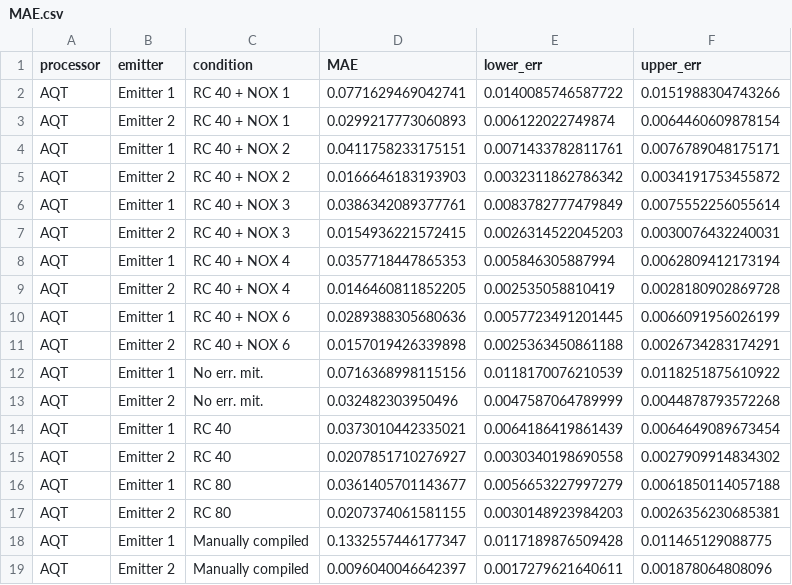
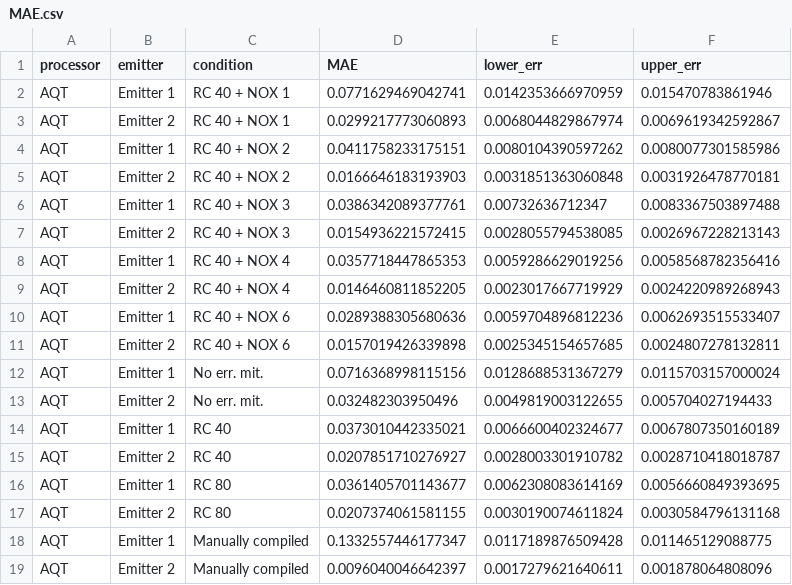
Before and after one commit to radulaski/CQED_quantum_simulation, a CSV file: src/MAE.csv, drawn as a sheet; only a part is shown; the diff covers the shown part only.

```diff
--- a/src/MAE.csv
+++ b/src/MAE.csv
@@ -1,18 +1,18 @@
 processor,emitter,condition,MAE,lower_err,upper_err
-AQT,Emitter 1,RC 40 + NOX 1,0.0771629469042741,0.0140085746587722,0.0151988304743266
-AQT,Emitter 2,RC 40 + NOX 1,0.0299217773060893,0.006122022749874,0.0064460609878154
-AQT,Emitter 1,RC 40 + NOX 2,0.0411758233175151,0.0071433782811761,0.0076789048175171
-AQT,Emitter 2,RC 40 + NOX 2,0.0166646183193903,0.0032311862786342,0.0034191753455872
-AQT,Emitter 1,RC 40 + NOX 3,0.0386342089377761,0.0083782777479849,0.0075552256055614
-AQT,Emitter 2,RC 40 + NOX 3,0.0154936221572415,0.0026314522045203,0.0030076432240031
-AQT,Emitter 1,RC 40 + NOX 4,0.0357718447865353,0.005846305887994,0.0062809412173194
-AQT,Emitter 2,RC 40 + NOX 4,0.0146460811852205,0.002535058810419,0.0028180902869728
-AQT,Emitter 1,RC 40 + NOX 6,0.0289388305680636,0.0057723491201445,0.0066091956026199
-AQT,Emitter 2,RC 40 + NOX 6,0.0157019426339898,0.0025363450861188,0.0026734283174291
-AQT,Emitter 1,No err. mit.,0.0716368998115156,0.0118170076210539,0.0118251875610922
-AQT,Emitter 2,No err. mit.,0.032482303950496,0.0047587064789999,0.0044878793572268
-AQT,Emitter 1,RC 40,0.0373010442335021,0.0064186419861439,0.0064649089673454
-AQT,Emitter 2,RC 40,0.0207851710276927,0.0030340198690558,0.0027909914834302
-AQT,Emitter 1,RC 80,0.0361405701143677,0.0056653227997279,0.0061850114057188
-AQT,Emitter 2,RC 80,0.0207374061581155,0.0030148923984203,0.0026356230685381
+AQT,Emitter 1,RC 40 + NOX 1,0.0771629469042741,0.0142353666970959,0.015470783861946
+AQT,Emitter 2,RC 40 + NOX 1,0.0299217773060893,0.0068044829867974,0.0069619342592867
+AQT,Emitter 1,RC 40 + NOX 2,0.0411758233175151,0.0080104390597262,0.0080077301585986
+AQT,Emitter 2,RC 40 + NOX 2,0.0166646183193903,0.0031851363060848,0.0031926478770181
+AQT,Emitter 1,RC 40 + NOX 3,0.0386342089377761,0.00732636712347,0.0083367503897488
+AQT,Emitter 2,RC 40 + NOX 3,0.0154936221572415,0.0028055794538085,0.0026967228213143
+AQT,Emitter 1,RC 40 + NOX 4,0.0357718447865353,0.0059286629019256,0.0058568782356416
+AQT,Emitter 2,RC 40 + NOX 4,0.0146460811852205,0.0023017667719929,0.0024220989268943
+AQT,Emitter 1,RC 40 + NOX 6,0.0289388305680636,0.0059704896812236,0.0062693515533407
+AQT,Emitter 2,RC 40 + NOX 6,0.0157019426339898,0.0025345154657685,0.0024807278132811
+AQT,Emitter 1,No err. mit.,0.0716368998115156,0.0128688531367279,0.0115703157000024
+AQT,Emitter 2,No err. mit.,0.032482303950496,0.0049819003122655,0.005704027194433
+AQT,Emitter 1,RC 40,0.0373010442335021,0.0066600402324677,0.0067807350160189
+AQT,Emitter 2,RC 40,0.0207851710276927,0.0028003301910782,0.0028710418018787
+AQT,Emitter 1,RC 80,0.0361405701143677,0.0062308083614169,0.0056660849393695
+AQT,Emitter 2,RC 80,0.0207374061581155,0.0030190074611824,0.0030584796131168
 AQT,Emitter 1,Manually compiled,0.1332557446177347,0.0117189876509428,0.011465129088775
```
Also changed, not shown: 14 edited cells elsewhere in this file, 19 other files.
